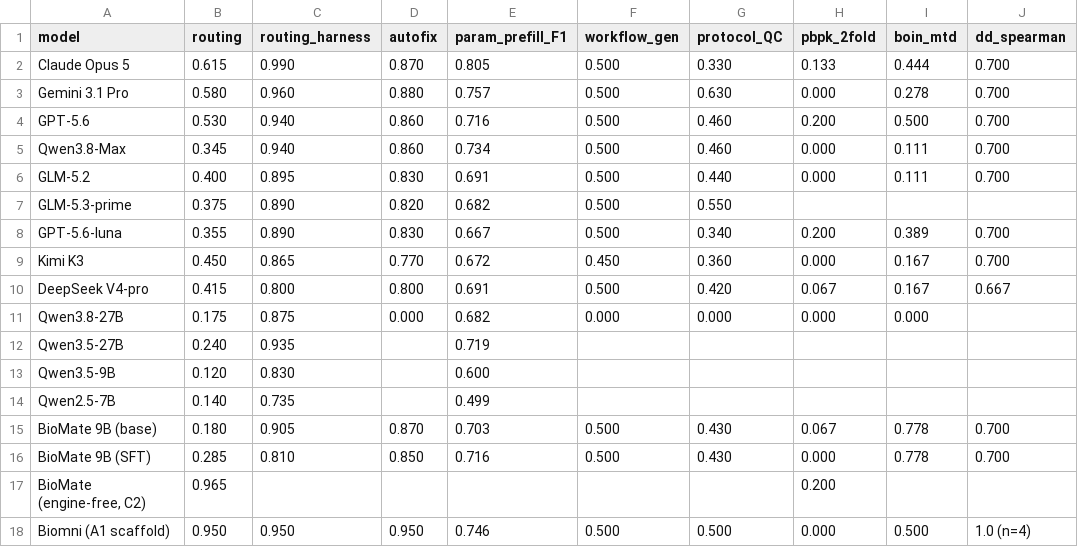
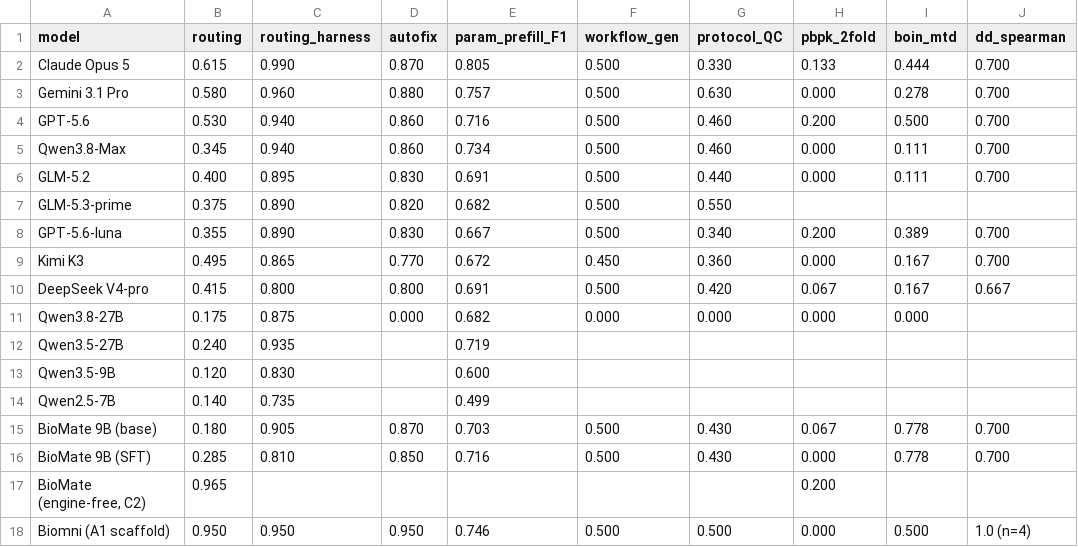
Before and after one commit to bioMate-AI/biomate-bioconductor-kb, a CSV file: evaluation/datasets/public_export/leaderboard.csv, drawn as a sheet.

```diff
--- a/evaluation/datasets/public_export/leaderboard.csv
+++ b/evaluation/datasets/public_export/leaderboard.csv
@@ -8,3 +8,3 @@ GLM-5.3-prime,0.375,0.890,0.820,0.682,0.500,0.550,,,
 GPT-5.6-luna,0.355,0.890,0.830,0.667,0.500,0.340,0.200,0.389,0.700
-Kimi K3,0.450,0.865,0.770,0.672,0.450,0.360,0.000,0.167,0.700
+Kimi K3,0.495,0.865,0.770,0.672,0.450,0.360,0.000,0.167,0.700
 DeepSeek V4-pro,0.415,0.800,0.800,0.691,0.500,0.420,0.067,0.167,0.667
```
Also changed, not shown: 4 other files.
